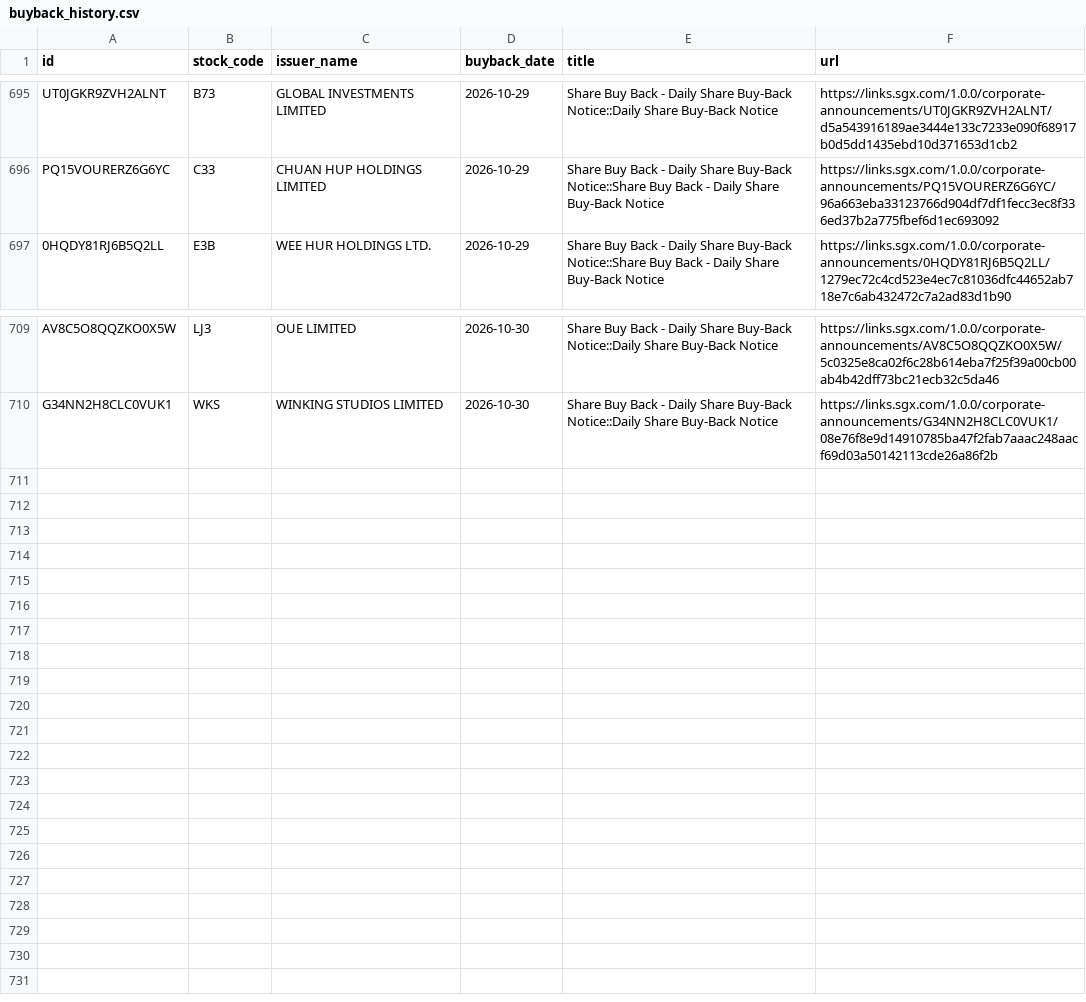
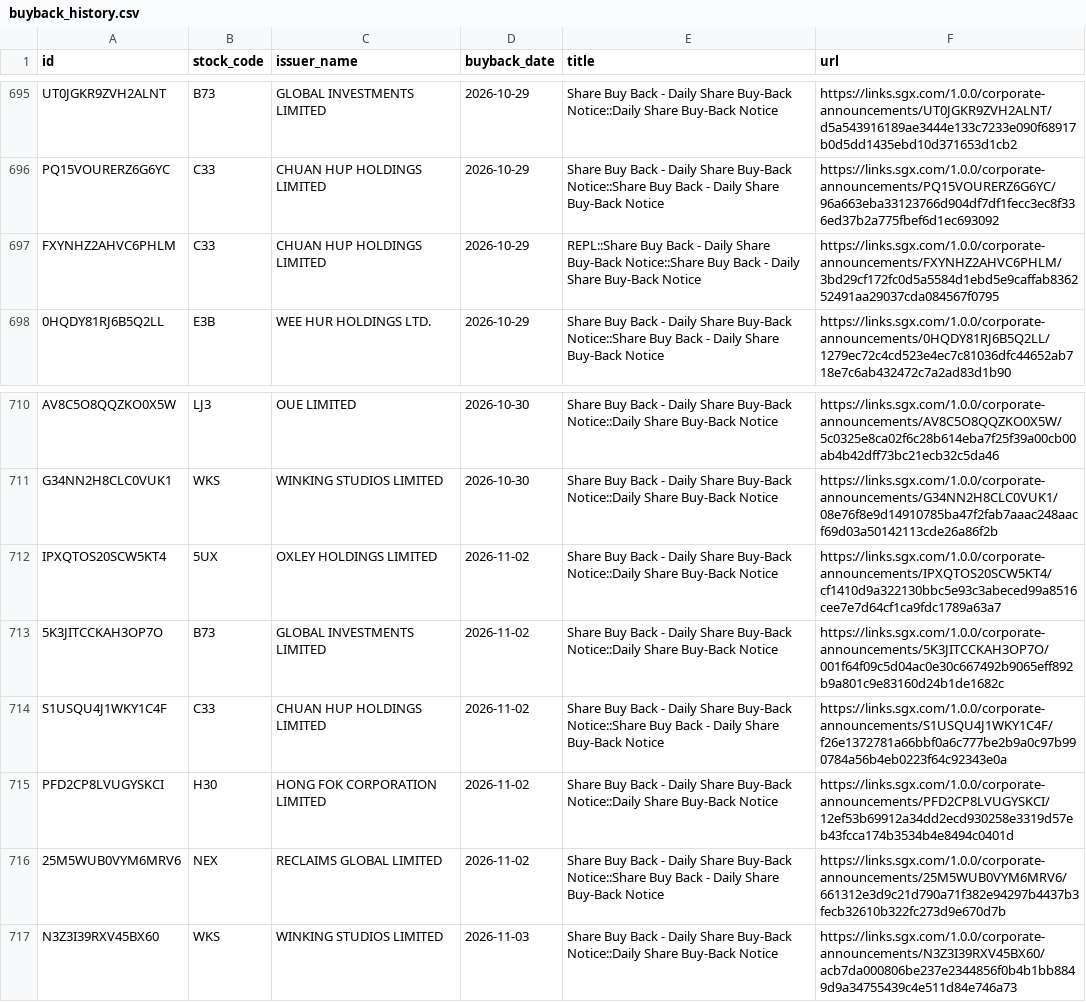
Before and after one commit to ferlyntanyj/Claude-Telegram-bot, a CSV file: history/buyback_history.csv, drawn as a sheet; only a part is shown, gaps mark what is left out.

```diff
--- a/history/buyback_history.csv
+++ b/history/buyback_history.csv
@@ -696,2 +696,3 @@ UT0JGKR9ZVH2ALNT,B73,GLOBAL INVESTMENTS LIMITED,2026-10-29,Share Buy Back - Dail
 PQ15VOURERZ6G6YC,C33,CHUAN HUP HOLDINGS LIMITED,2026-10-29,Share Buy Back - Daily Share Buy-Back Notice::Share Buy Back - Daily Share Buy-Back Notice,https://links.sgx.com/1.0.0/corporate-announcements/PQ15VOURERZ6G6YC/96a663eba33123766d904df7df1fecc3ec8f336ed37b2a775fbef6d1ec693092
+FXYNHZ2AHVC6PHLM,C33,CHUAN HUP HOLDINGS LIMITED,2026-10-29,REPL::Share Buy Back - Daily Share Buy-Back Notice::Share Buy Back - Daily Share Buy-Back Notice,https://links.sgx.com/1.0.0/corporate-announcements/FXYNHZ2AHVC6PHLM/3bd29cf172fc0d5a5584d1ebd5e9caffab836252491aa29037cda084567f0795
 0HQDY81RJ6B5Q2LL,E3B,WEE HUR HOLDINGS LTD.,2026-10-29,Share Buy Back - Daily Share Buy-Back Notice::Share Buy Back - Daily Share Buy-Back Notice,https://links.sgx.com/1.0.0/corporate-announcements/0HQDY81RJ6B5Q2LL/1279ec72c4cd523e4ec7c81036dfc44652ab718e7c6ab432472c7a2ad83d1b90
@@ -710 +711,7 @@ AV8C5O8QQZKO0X5W,LJ3,OUE LIMITED,2026-10-30,Share Buy Back - Daily Share Buy-Bac
 G34NN2H8CLC0VUK1,WKS,WINKING STUDIOS LIMITED,2026-10-30,Share Buy Back - Daily Share Buy-Back Notice::Daily Share Buy-Back Notice,https://links.sgx.com/1.0.0/corporate-announcements/G34NN2H8CLC0VUK1/08e76f8e9d14910785ba47f2fab7aaac248aacf69d03a50142113cde26a86f2b
+IPXQTOS20SCW5KT4,5UX,OXLEY HOLDINGS LIMITED,2026-11-02,Share Buy Back - Daily Share Buy-Back Notice::Daily Share Buy-Back Notice,https://links.sgx.com/1.0.0/corporate-announcements/IPXQTOS20SCW5KT4/cf1410d9a322130bbc5e93c3abeced99a8516cee7e7d64cf1ca9fdc1789a63a7
+5K3JITCCKAH3OP7O,B73,GLOBAL INVESTMENTS LIMITED,2026-11-02,Share Buy Back - Daily Share Buy-Back Notice::Daily Share Buy-Back Notice,https://links.sgx.com/1.0.0/corporate-announcements/5K3JITCCKAH3OP7O/001f64f09c5d04ac0e30c667492b9065eff892b9a801c9e83160d24b1de1682c
+S1USQU4J1WKY1C4F,C33,CHUAN HUP HOLDINGS LIMITED,2026-11-02,Share Buy Back - Daily Share Buy-Back Notice::Share Buy Back - Daily Share Buy-Back Notice,https://links.sgx.com/1.0.0/corporate-announcements/S1USQU4J1WKY1C4F/f26e1372781a66bbf0a6c777be2b9a0c97b990784a56b4eb0223f64c92343e0a
+PFD2CP8LVUGYSKCI,H30,HONG FOK CORPORATION LIMITED,2026-11-02,Share Buy Back - Daily Share Buy-Back Notice::Daily Share Buy-Back Notice,https://links.sgx.com/1.0.0/corporate-announcements/PFD2CP8LVUGYSKCI/12ef53b69912a34dd2ecd930258e3319d57eb43fcca174b3534b4e8494c0401d
+25M5WUB0VYM6MRV6,NEX,RECLAIMS GLOBAL LIMITED,2026-11-02,Share Buy Back - Daily Share Buy-Back Notice::Share Buy Back - Daily Share Buy-Back Notice,https://links.sgx.com/1.0.0/corporate-announcements/25M5WUB0VYM6MRV6/661312e3d9c21d790a71f382e94297b4437b3fecb32610b322fc273d9e670d7b
+N3Z3I39RXV45BX60,WKS,WINKING STUDIOS LIMITED,2026-11-03,Share Buy Back - Daily Share Buy-Back Notice::Daily Share Buy-Back Notice,https://links.sgx.com/1.0.0/corporate-announcements/N3Z3I39RXV45BX60/acb7da000806be237e2344856f0b4b1bb8849d9a34755439c4e511d84e746a73
```
Also changed, not shown: output/buyback_company_summary.csv, 3 other files.
